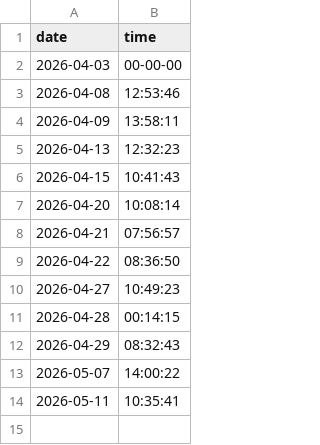
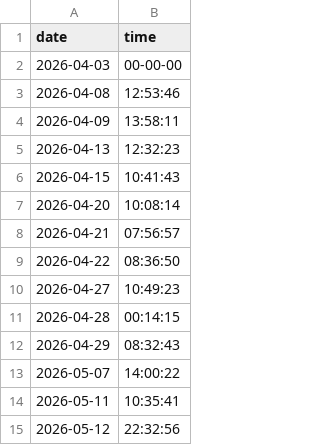
Before and after one commit to syalmon/Lab-Checkin, a CSV file: entry_log.csv, drawn as a sheet.

Commit message:
Lab Entry: 2026-05-12

```diff
--- a/entry_log.csv
+++ b/entry_log.csv
@@ -14 +14,2 @@ date,time
 2026-05-11,10:35:41
+2026-05-12,22:32:56
```
Also changed, not shown: 2 other files.
